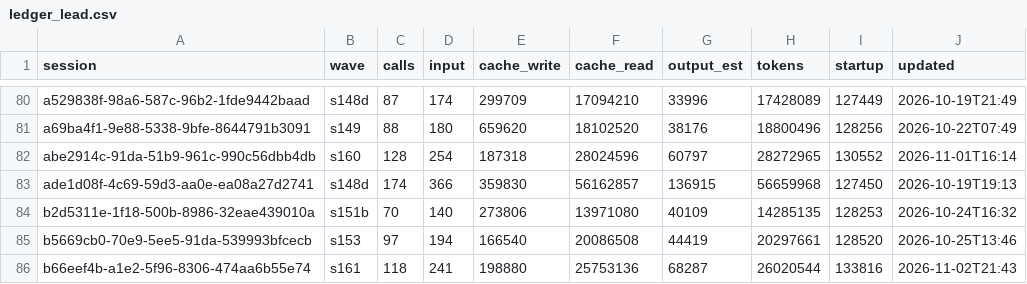
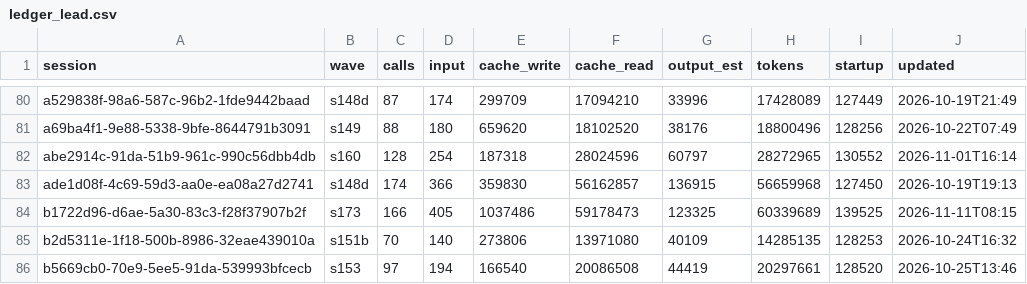
Before and after one commit to DrSaturnn/Step2Haki, a CSV file: workspace/repair/efficiency/ledger_lead.csv, drawn as a sheet; only a part is shown, gaps mark what is left out; the shorter side is filled out with more unchanged rows.

```diff
--- a/workspace/repair/efficiency/ledger_lead.csv
+++ b/workspace/repair/efficiency/ledger_lead.csv
@@ -83,2 +83,3 @@ abe2914c-91da-51b9-961c-990c56dbb4db,s160,128,254,187318,28024596,60797,28272965
 ade1d08f-4c69-59d3-aa0e-ea08a27d2741,s148d,174,366,359830,56162857,136915,56659968,127450,2026-10-19T19:13
+b1722d96-d6ae-5a30-83c3-f28f37907b2f,s173,166,405,1037486,59178473,123325,60339689,139525,2026-11-11T08:15
 b2d5311e-1f18-500b-8986-32eae439010a,s151b,70,140,273806,13971080,40109,14285135,128253,2026-10-24T16:32
```
Also changed, not shown: 36 other files.
